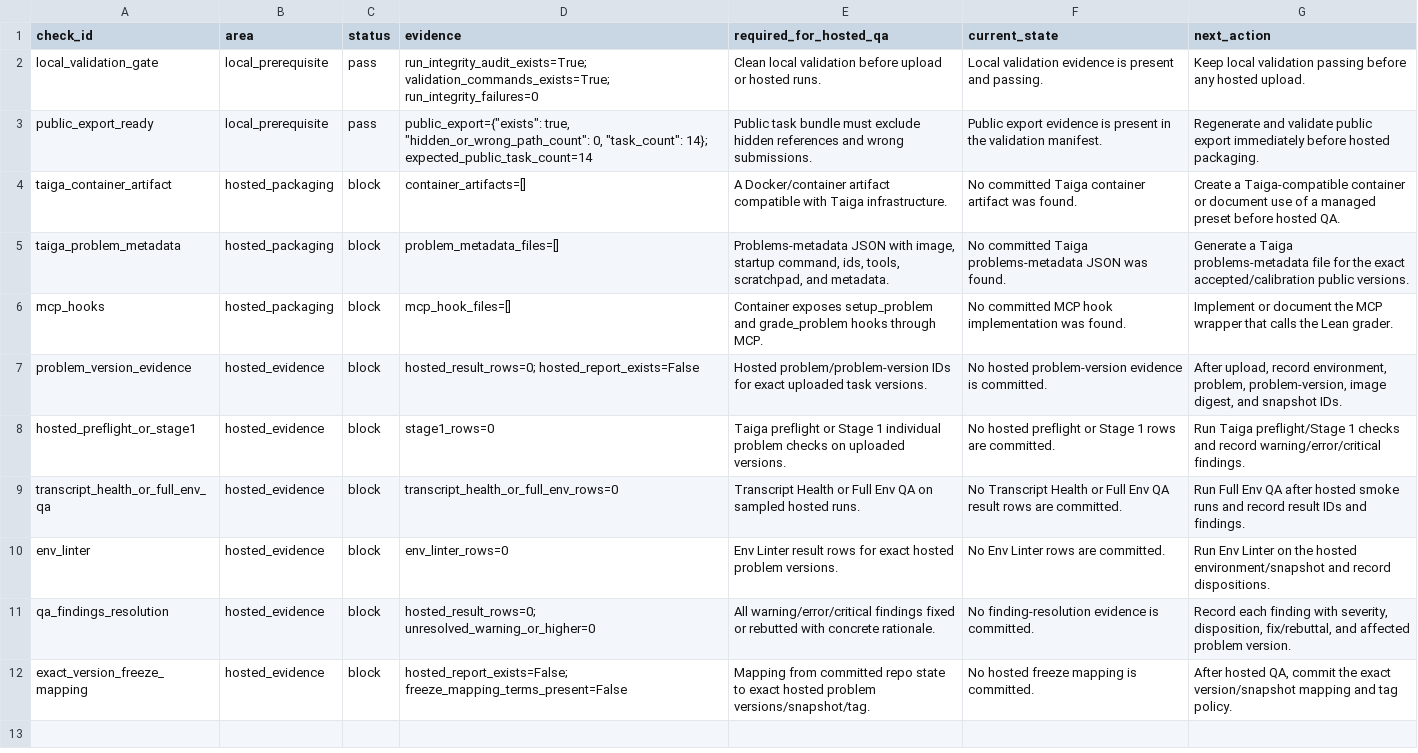
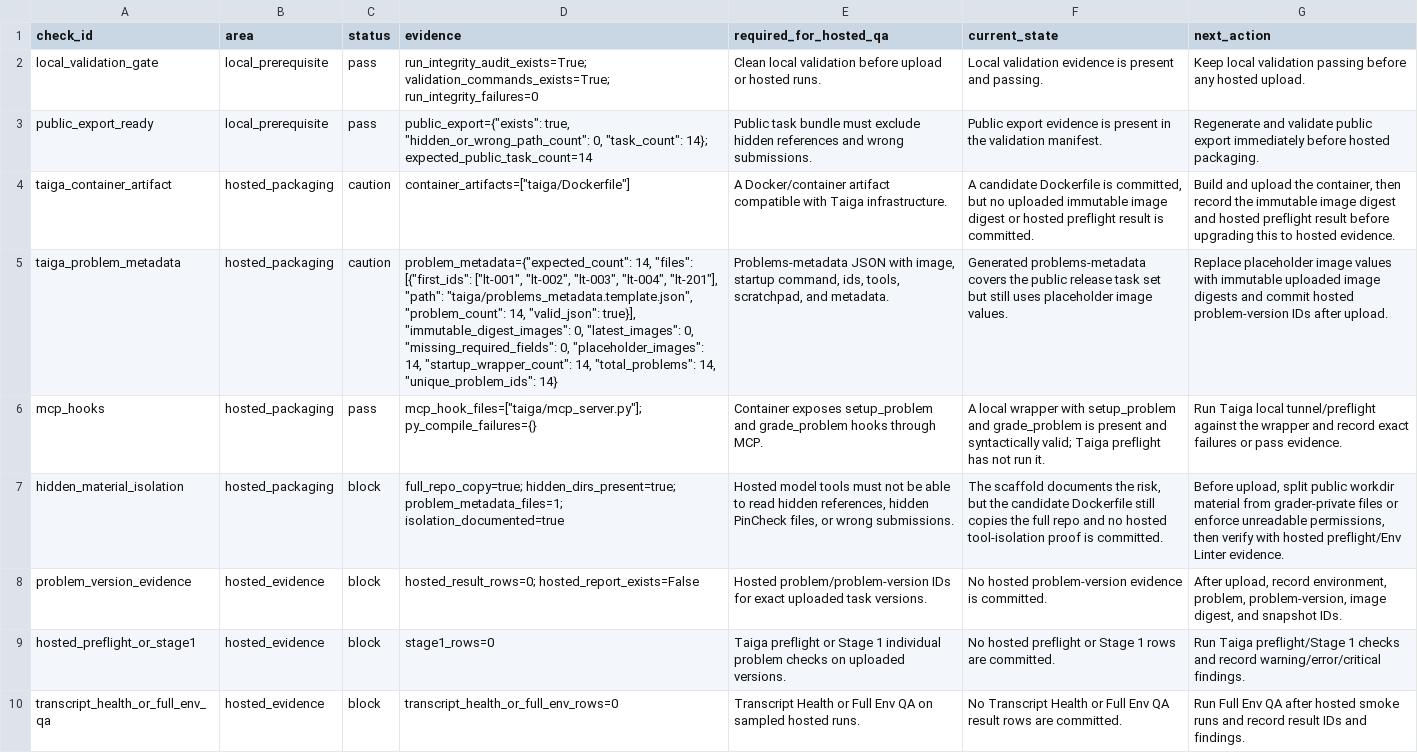
Before and after one commit to sebastian-griego/lean-time-horizon, a CSV file: data/hosted_qa_readiness_audit.csv, drawn as a sheet; only a part is shown; the shorter side is filled out with more unchanged rows; the diff names each change by its address in the sheet, - before the commit and + after, or states it on an @@ line.

Commit message:
Add Taiga hosted packaging readiness scaffold

```diff
--- a/data/hosted_qa_readiness_audit.csv
+++ b/data/hosted_qa_readiness_audit.csv
-C4:C5 (status): block
+C4:C5 (status): caution
-D4 (evidence): container_artifacts=[]
+D4 (evidence): container_artifacts=["taiga/Dockerfile"]
-F4 (current_state): No committed Taiga container artifact was found.
+F4 (current_state): A candidate Dockerfile is committed, but no uploaded immutable image digest or hosted preflight result is committed.
-G4 (next_action): Create a Taiga-compatible container or document use of a managed preset before hosted QA.
+G4 (next_action): Build and upload the container, then record the immutable image digest and hosted preflight result before upgrading this to hosted evidence.
-D5 (evidence): problem_metadata_files=[]
+D5 (evidence): problem_metadata={"expected_count": 14, "files": [{"first_ids": ["lt-001", "lt-002", "lt-003", "lt-004", "lt-201"], "path": "taiga/problems_metadata.template.json", "problem_count": 14, "valid_json": true}], "immutable_digest_images": 0, "latest_images": 0, "missing_required_fields": 0, "placeholder_images": 14, "startup_wrapper_count": 14, "total_problems": 14, "unique_problem_ids": 14}
-F5 (current_state): No committed Taiga problems-metadata JSON was found.
+F5 (current_state): Generated problems-metadata covers the public release task set but still uses placeholder image values.
-G5 (next_action): Generate a Taiga problems-metadata file for the exact accepted/calibration public versions.
+G5 (next_action): Replace placeholder image values with immutable uploaded image digests and commit hosted problem-version IDs after upload.
-C6 (status): block
+C6 (status): pass
-D6 (evidence): mcp_hook_files=[]
+D6 (evidence): mcp_hook_files=["taiga/mcp_server.py"]; py_compile_failures={}
-F6 (current_state): No committed MCP hook implementation was found.
+F6 (current_state): A local wrapper with setup_problem and grade_problem is present and syntactically valid; Taiga preflight has not run it.
-G6 (next_action): Implement or document the MCP wrapper that calls the Lean grader.
+G6 (next_action): Run Taiga local tunnel/preflight against the wrapper and record exact failures or pass evidence.
+row 7: hidden_material_isolation | hosted_packaging | block | full_repo_copy=true; hidden_dirs_present=true; problem_metadata_files=1; isolation_documented=true | Hosted model tools must not be able to read hidden references, hidden PinCheck files, or wrong submissions. | The scaffold documents the risk, but the candidate Dockerfile still copies the full repo and no hosted tool-isolation proof is committed. | Before upload, split public workdir material from grader-private files or enforce unreadable permissions, then verify with hosted preflight/Env Linter evidence.
```
Also changed, not shown: data/freeze_readiness_roadmap.csv, data/model_evidence_provenance_audit.csv, 49 other files.
